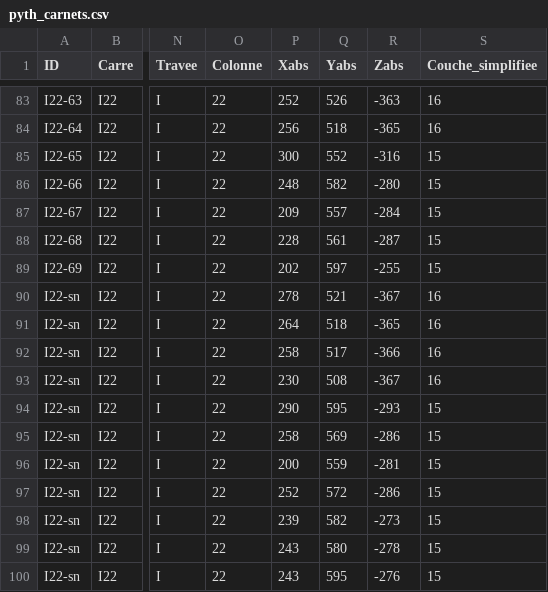
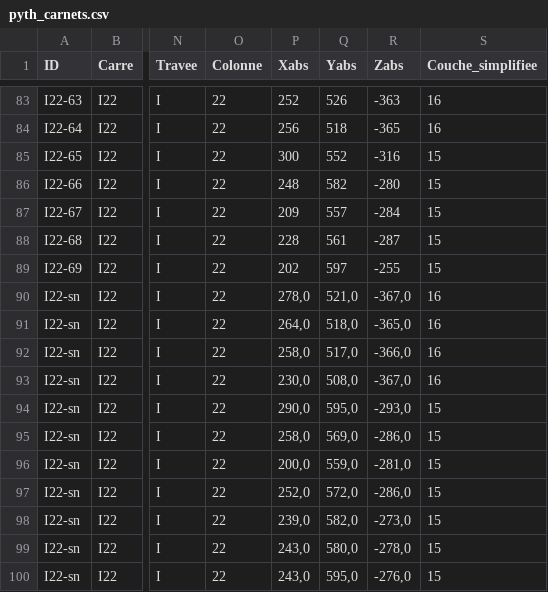
Before and after one commit to magdantho/pycocu, a CSV file: pyth_carnets.csv, drawn as a sheet; only a part is shown, gaps mark what is left out; the diff covers the shown part only; the diff names each change by its address in the sheet, - before the commit and + after, or states it on an @@ line.

Commit message:
Update pyth_carnets.csv

```diff
--- a/pyth_carnets.csv
+++ b/pyth_carnets.csv
-P90 (Xabs): 278
+P90 (Xabs): 278,0
-Q90 (Yabs): 521
+Q90 (Yabs): 521,0
-R90 (Zabs): -367
+R90 (Zabs): -367,0
-P91 (Xabs): 264
+P91 (Xabs): 264,0
-Q91 (Yabs): 518
+Q91 (Yabs): 518,0
-R91 (Zabs): -365
+R91 (Zabs): -365,0
-P92 (Xabs): 258
+P92 (Xabs): 258,0
-Q92 (Yabs): 517
+Q92 (Yabs): 517,0
-R92 (Zabs): -366
+R92 (Zabs): -366,0
-P93 (Xabs): 230
+P93 (Xabs): 230,0
-Q93 (Yabs): 508
+Q93 (Yabs): 508,0
-R93 (Zabs): -367
+R93 (Zabs): -367,0
-P94 (Xabs): 290
+P94 (Xabs): 290,0
-Q94 (Yabs): 595
+Q94 (Yabs): 595,0
-R94 (Zabs): -293
+R94 (Zabs): -293,0
-P95 (Xabs): 258
+P95 (Xabs): 258,0
-Q95 (Yabs): 569
+Q95 (Yabs): 569,0
-R95 (Zabs): -286
+R95 (Zabs): -286,0
-P96 (Xabs): 200
+P96 (Xabs): 200,0
-Q96 (Yabs): 559
+Q96 (Yabs): 559,0
-R96 (Zabs): -281
+R96 (Zabs): -281,0
-P97 (Xabs): 252
+P97 (Xabs): 252,0
-Q97 (Yabs): 572
+Q97 (Yabs): 572,0
-R97 (Zabs): -286
+R97 (Zabs): -286,0
-P98 (Xabs): 239
+P98 (Xabs): 239,0
-Q98 (Yabs): 582
+Q98 (Yabs): 582,0
-R98 (Zabs): -273
+R98 (Zabs): -273,0
-P99:P100 (Xabs): 243
+P99:P100 (Xabs): 243,0
-Q99 (Yabs): 580
+Q99 (Yabs): 580,0
-R99 (Zabs): -278
+R99 (Zabs): -278,0
-Q100 (Yabs): 595
+Q100 (Yabs): 595,0
-R100 (Zabs): -276
+R100 (Zabs): -276,0
```
Also changed, not shown: 124 edited cells elsewhere in this file.
